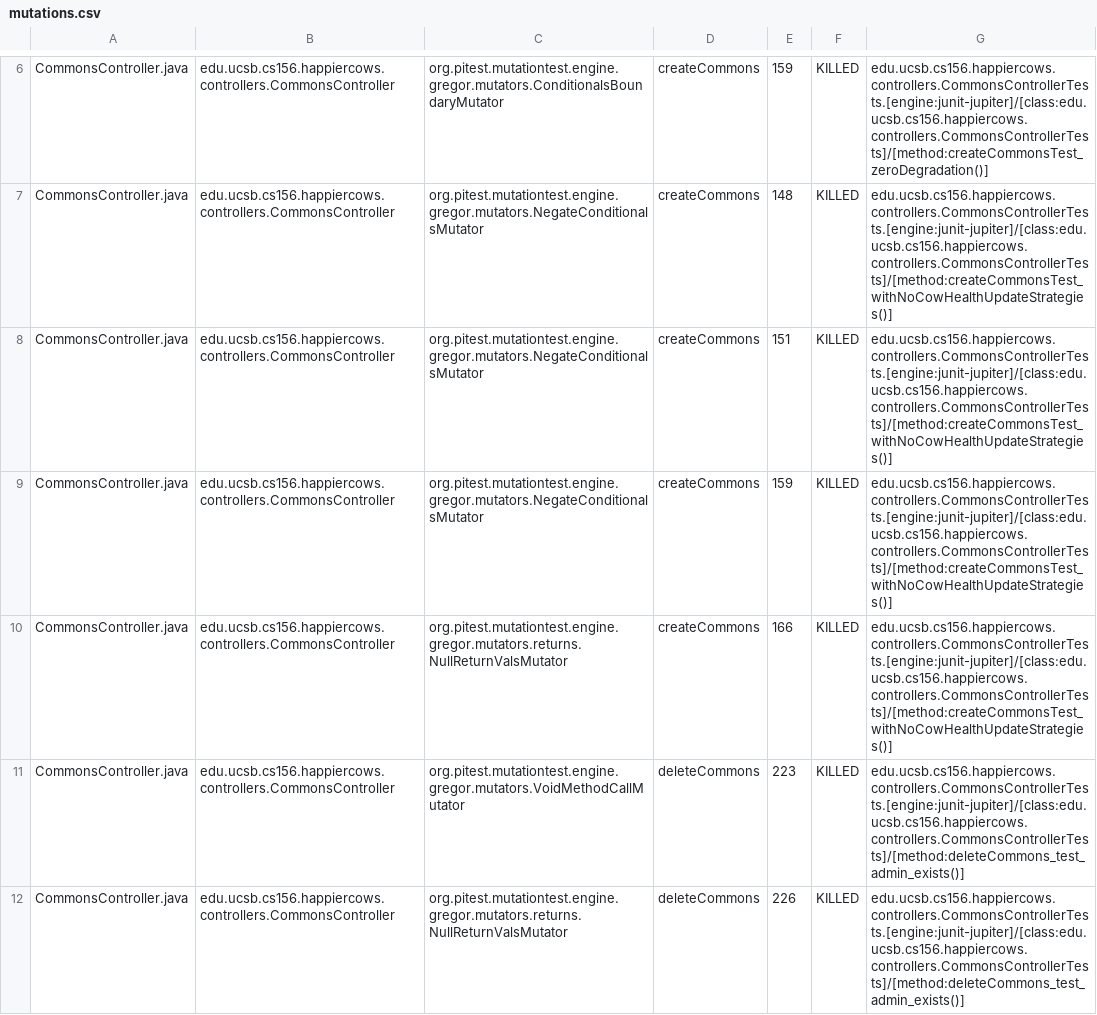
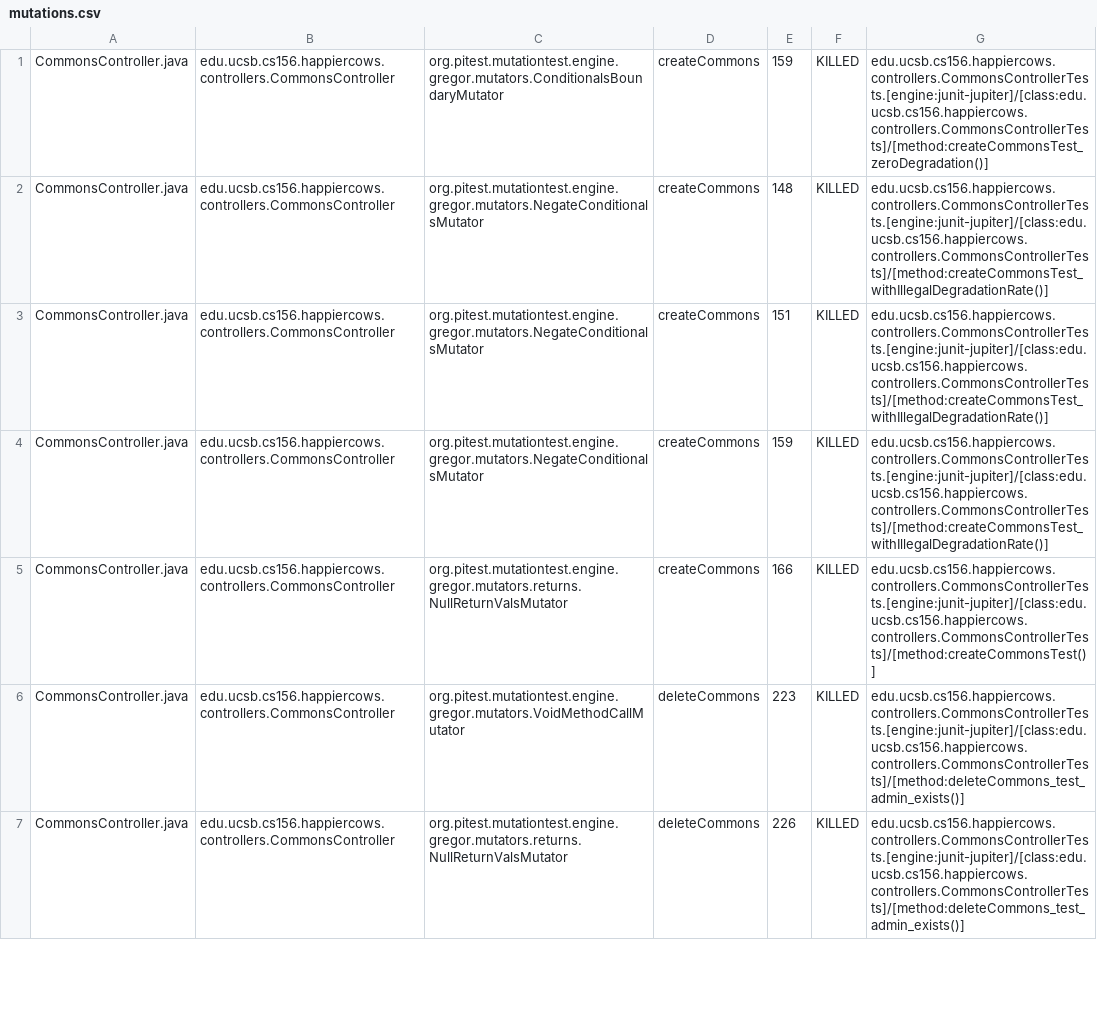
Before and after one commit to ucsb-cs156-s23/proj-happycows-s23-6pm-1, a CSV file: prs/46/pitest/mutations.csv, drawn as a sheet; only a part is shown, gaps mark what is left out; addresses are those after the commit; the diff covers the shown part only; the diff names each change by its address in the sheet, - before the commit and + after, or states it on an @@ line.

Commit message:
Deploying to gh-pages from @ ucsb-cs156-s23/proj-happycows-s23-6pm-1@4a567af1ee40d4563cfc807a780cf3bd26212f06 🚀

```diff
--- a/prs/46/pitest/mutations.csv
+++ b/prs/46/pitest/mutations.csv
-G2:G4: edu.ucsb.cs156.happiercows.controllers.CommonsControllerTests.[engine:junit-jupiter]/[class:edu.ucsb.cs156.happiercows.controllers.CommonsControllerTests]/[method:createCommonsTest_withNoCowHealthUpdateStrategies()]
+G2:G4: edu.ucsb.cs156.happiercows.controllers.CommonsControllerTests.[engine:junit-jupiter]/[class:edu.ucsb.cs156.happiercows.controllers.CommonsControllerTests]/[method:createCommonsTest_withIllegalDegradationRate()]
-G5: edu.ucsb.cs156.happiercows.controllers.CommonsControllerTests.[engine:junit-jupiter]/[class:edu.ucsb.cs156.happiercows.controllers.CommonsControllerTests]/[method:createCommonsTest_withNoCowHealthUpdateStrategies()]
+G5: edu.ucsb.cs156.happiercows.controllers.CommonsControllerTests.[engine:junit-jupiter]/[class:edu.ucsb.cs156.happiercows.controllers.CommonsControllerTests]/[method:createCommonsTest()]
```
Also changed, not shown: 7 added rows, 7 removed rows, 48 moved rows and 25 edited cells elsewhere in this file, 27 other files.
